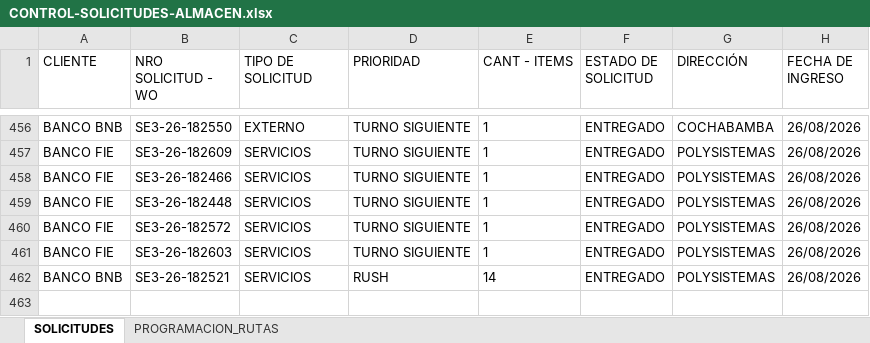
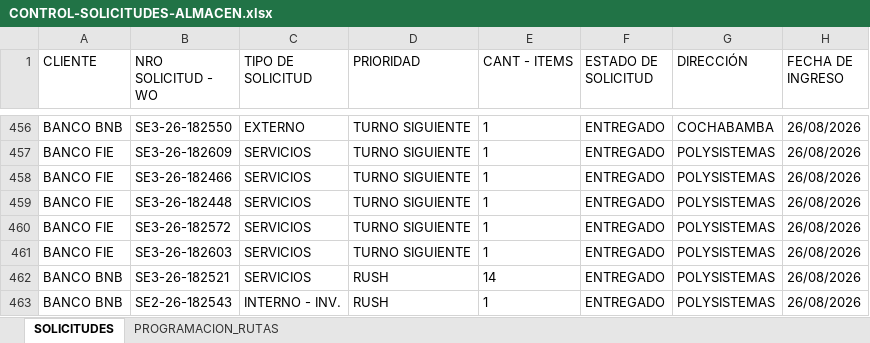
Before and after one commit to Dev-FilesJC/PROJECT_DESPACHO_JC, an Excel workbook: CONTROL-SOLICITUDES-ALMACEN.xlsx, sheet SOLICITUDES, drawn as a sheet; only a part is shown, gaps mark what is left out; values as stored, in another font and other column widths than the file's, no borders; the diff names each change by its address in the sheet, - before the commit and + after, or states it on an @@ line.

Commit message:
Guardar solicitud SE2-26-182543 desde Streamlit

```diff
--- a/CONTROL-SOLICITUDES-ALMACEN.xlsx (sheet SOLICITUDES)
+++ b/CONTROL-SOLICITUDES-ALMACEN.xlsx (sheet SOLICITUDES)
+row 463: BANCO BNB | SE2-26-182543 | INTERNO - INV. | RUSH | 1 | ENTREGADO | POLYSISTEMAS | 26/08/2026
```
